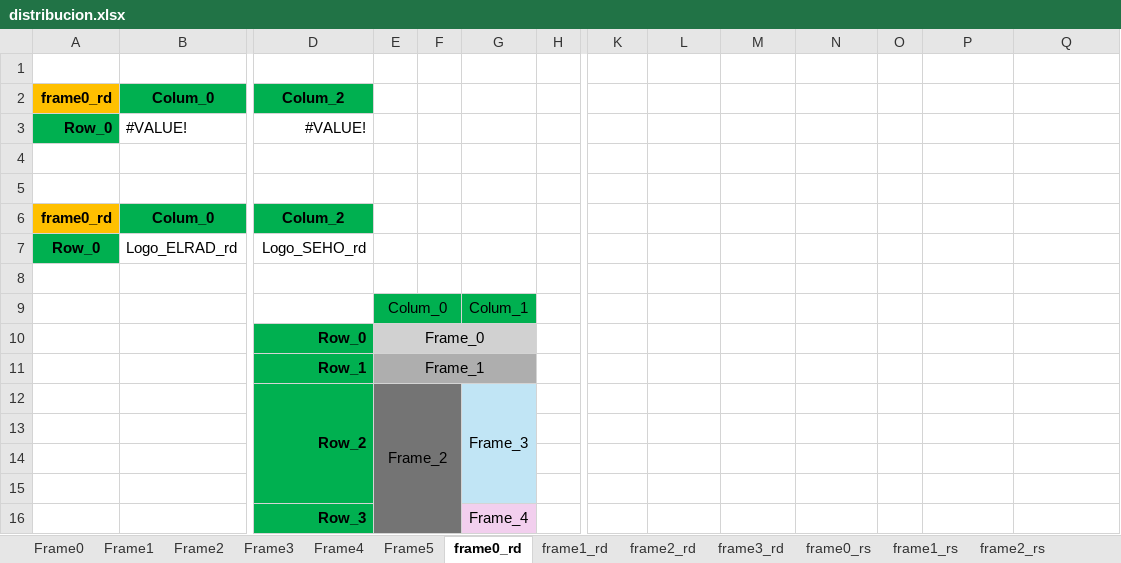
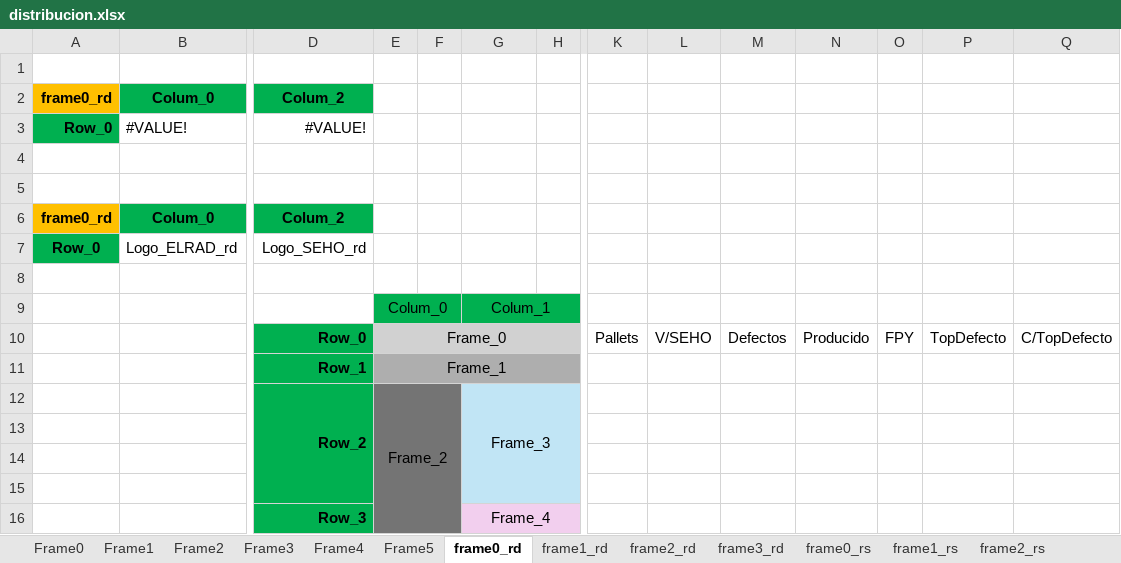
Before and after one commit to OscarTovar94/Registro_defectos_SEHO, an Excel workbook: distribucion.xlsx, sheet frame0_rd, drawn as a sheet; only a part is shown, gaps mark what is left out; values as stored, in another font and other column widths than the file's, no borders; table styles not drawn; removed rows and columns are numbered as before the commit, all else as after; rows hold the shown columns only; the diff names each change by its address in the sheet, - before the commit and + after, or states it on an @@ line.

Commit message:
RootDefect DashBoard 23/2/26

```diff
--- a/distribucion.xlsx (sheet frame0_rd)
+++ b/distribucion.xlsx (sheet frame0_rd)
+G9:H9 merged
-H9 fill: none
+H9 fill: #00B050
-row 10:  |  | Row_0 | Frame_0
+row 10:  |  | Row_0 | Frame_0 |  |  |  | Pallets | V/SEHO | Defectos | Producido | FPY | TopDefecto | C/TopDefecto
-E11:G11 merged
+E11:H11 merged
-H11 fill: none
+H11 fill: #AEAEAE
-G12:G15 merged
+G12:H15 merged
-H12:H15 fill: none
+H12:H15 fill: #C1E5F5
+G16:H16 merged
-H16 fill: none
+H16 fill: #F2CFEE
```
Also changed, not shown: 6 other files.
